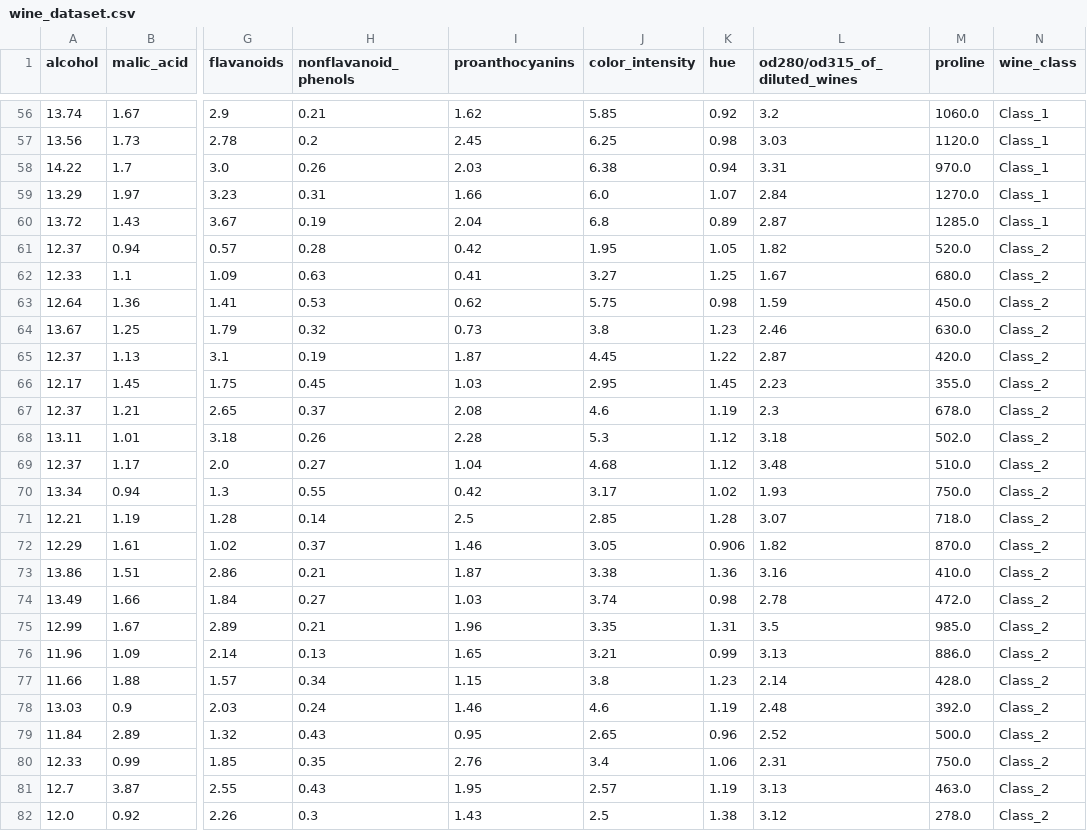
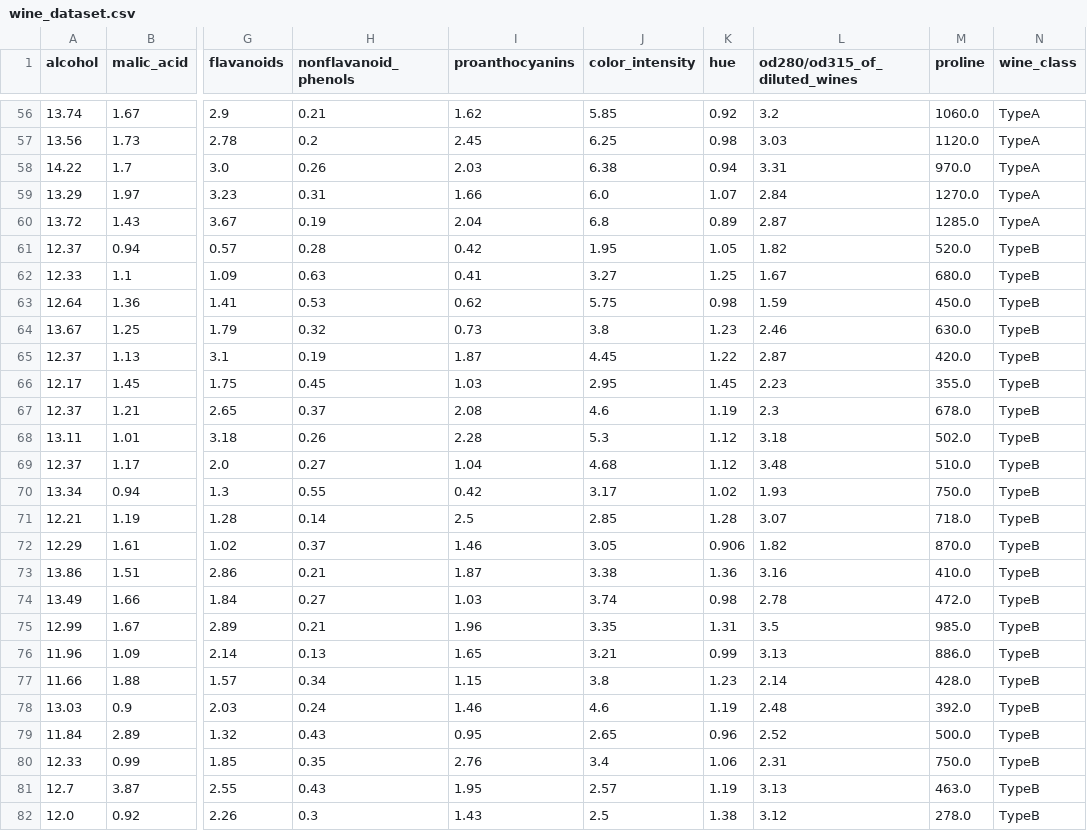
Before and after one commit to SuperCowPowers/workbench, a CSV file: data/wine_dataset.csv, drawn as a sheet; only a part is shown, gaps mark what is left out; the diff covers the shown part only; the diff names each change by its address in the sheet, - before the commit and + after, or states it on an @@ line.

Commit message:
changing the labels on the wine classification so it's more obvious they are string labels

```diff
--- a/data/wine_dataset.csv
+++ b/data/wine_dataset.csv
-N56:N60 (wine_class): Class_1
+N56:N60 (wine_class): TypeA
-N61:N82 (wine_class): Class_2
+N61:N82 (wine_class): TypeB
```
Also changed, not shown: 151 edited cells elsewhere in this file.
